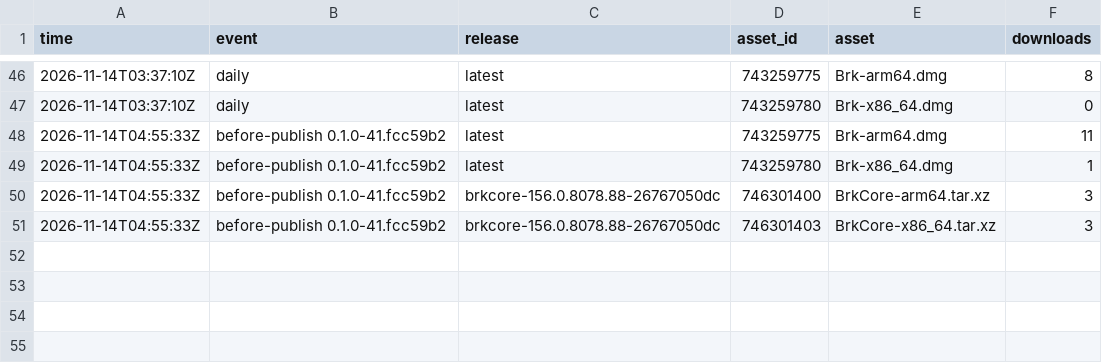
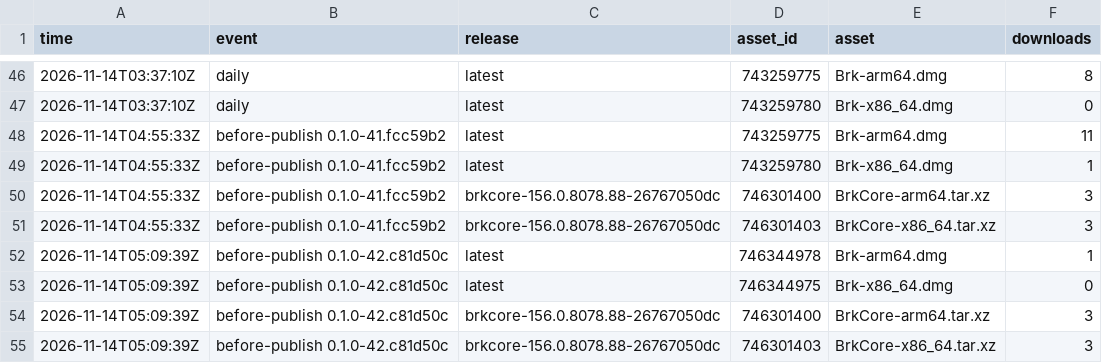
Before and after one commit to cyang2020/brk, a TSV file: downloads.tsv, drawn as a sheet; only a part is shown, gaps mark what is left out; the diff names each change by its address in the sheet, - before the commit and + after, or states it on an @@ line.

```diff
--- a/downloads.tsv
+++ b/downloads.tsv
+row 52: 2026-11-14T05:09:39Z | before-publish 0.1.0-42.c81d50c | latest | 746344978 | Brk-arm64.dmg | 1
+row 53: 2026-11-14T05:09:39Z | before-publish 0.1.0-42.c81d50c | latest | 746344975 | Brk-x86_64.dmg | 0
+row 54: 2026-11-14T05:09:39Z | before-publish 0.1.0-42.c81d50c | brkcore-156.0.8078.88-26767050dc | 746301400 | BrkCore-arm64.tar.xz | 3
+row 55: 2026-11-14T05:09:39Z | before-publish 0.1.0-42.c81d50c | brkcore-156.0.8078.88-26767050dc | 746301403 | BrkCore-x86_64.tar.xz | 3
```
Also changed, not shown: repo.tsv, 1 other file.
